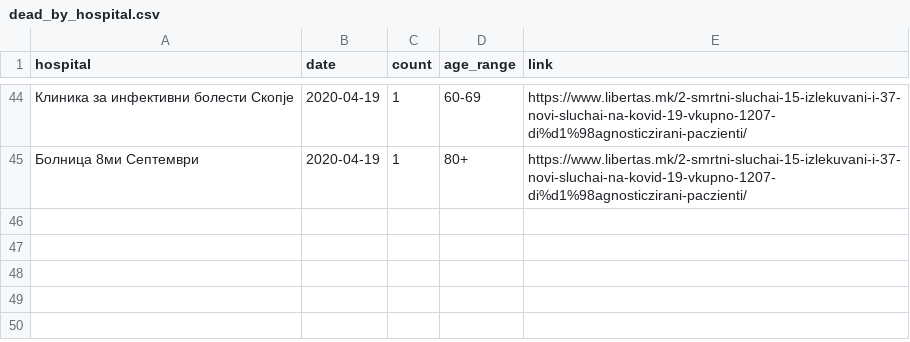
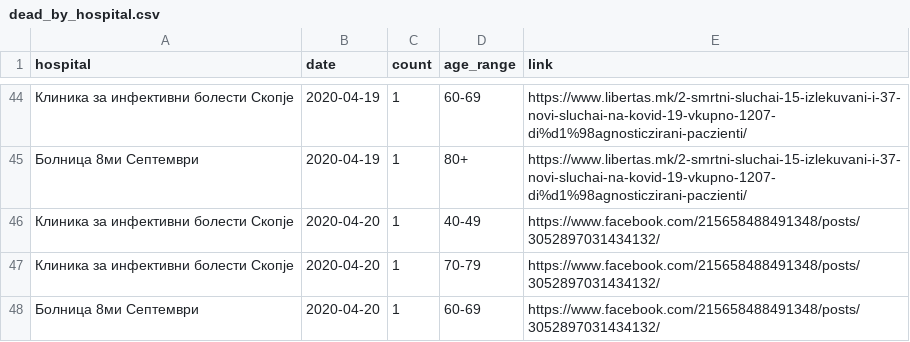
Before and after one commit to klupp/opendata, a CSV file: mk/covid19/datasets/dead_by_hospital.csv, drawn as a sheet; only a part is shown, gaps mark what is left out; the diff names each change by its address in the sheet, - before the commit and + after, or states it on an @@ line.

```diff
--- a/mk/covid19/datasets/dead_by_hospital.csv
+++ b/mk/covid19/datasets/dead_by_hospital.csv
+row 46: Клиника за инфективни болести Скопје | 2020-04-20 | 1 | 40-49 | https://www.facebook.com/215658488491348/posts/3052897031434132/
+row 47: Клиника за инфективни болести Скопје | 2020-04-20 | 1 | 70-79 | https://www.facebook.com/215658488491348/posts/3052897031434132/
+row 48: Болница 8ми Септември | 2020-04-20 | 1 | 60-69 | https://www.facebook.com/215658488491348/posts/3052897031434132/
```
Also changed, not shown: mk/covid19/datasets/dead_by_municipality.csv, mk/covid19/datasets/infected_by_municipality.csv, 6 other files.
